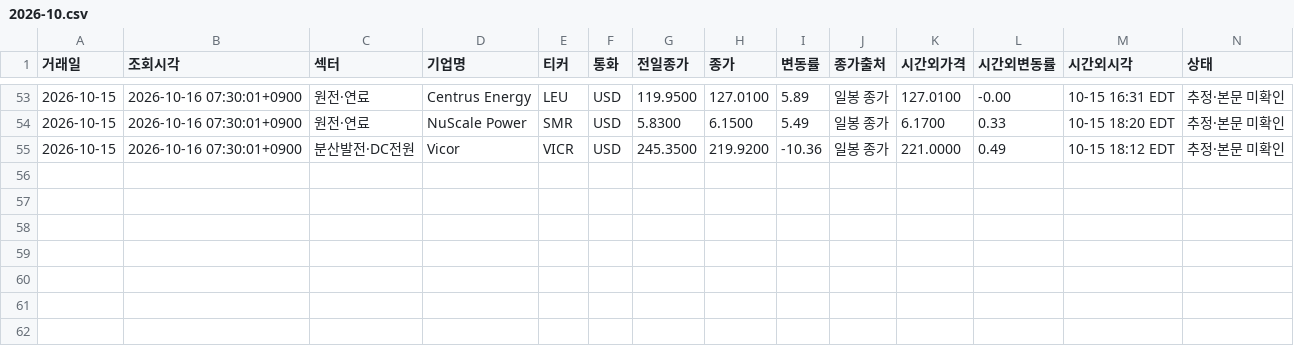
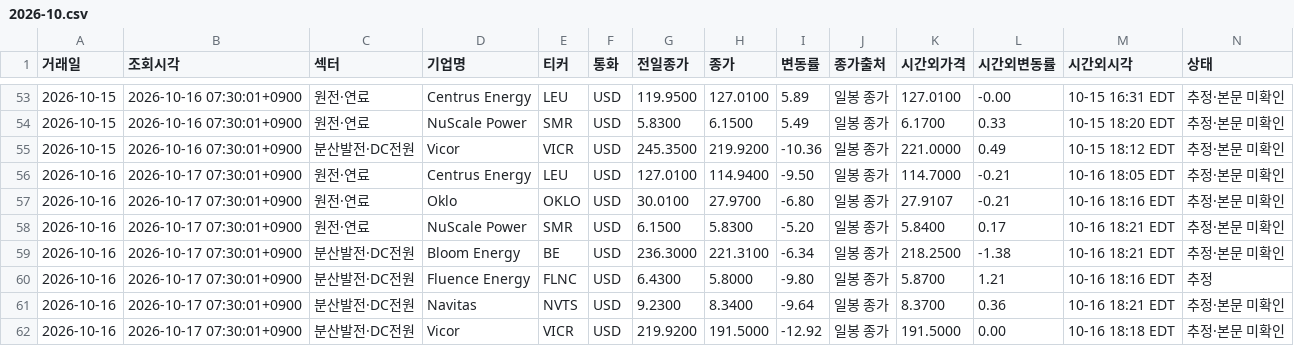
Before and after one commit to dlacksgud11111-tech/News-Clipper, a CSV file: movers/2026-10.csv, drawn as a sheet; only a part is shown, gaps mark what is left out; rows hold the shown columns only; the diff names each change by its address in the sheet, - before the commit and + after, or states it on an @@ line.

```diff
--- a/movers/2026-10.csv
+++ b/movers/2026-10.csv
+row 56: 2026-10-16 | 2026-10-17 07:30:01+0900 | 원전·연료 | Centrus Energy | LEU | USD | 127.0100 | 114.9400 | -9.50 | 일봉 종가 | 114.7000 | -0.21 | 10-16 18:05 EDT | 추정·본문 미확인
+row 57: 2026-10-16 | 2026-10-17 07:30:01+0900 | 원전·연료 | Oklo | OKLO | USD | 30.0100 | 27.9700 | -6.80 | 일봉 종가 | 27.9107 | -0.21 | 10-16 18:16 EDT | 추정·본문 미확인
+row 58: 2026-10-16 | 2026-10-17 07:30:01+0900 | 원전·연료 | NuScale Power | SMR | USD | 6.1500 | 5.8300 | -5.20 | 일봉 종가 | 5.8400 | 0.17 | 10-16 18:21 EDT | 추정·본문 미확인
+row 59: 2026-10-16 | 2026-10-17 07:30:01+0900 | 분산발전·DC전원 | Bloom Energy | BE | USD | 236.3000 | 221.3100 | -6.34 | 일봉 종가 | 218.2500 | -1.38 | 10-16 18:21 EDT | 추정·본문 미확인
+row 60: 2026-10-16 | 2026-10-17 07:30:01+0900 | 분산발전·DC전원 | Fluence Energy | FLNC | USD | 6.4300 | 5.8000 | -9.80 | 일봉 종가 | 5.8700 | 1.21 | 10-16 18:16 EDT | 추정
+row 61: 2026-10-16 | 2026-10-17 07:30:01+0900 | 분산발전·DC전원 | Navitas | NVTS | USD | 9.2300 | 8.3400 | -9.64 | 일봉 종가 | 8.3700 | 0.36 | 10-16 18:21 EDT | 추정·본문 미확인
+row 62: 2026-10-16 | 2026-10-17 07:30:01+0900 | 분산발전·DC전원 | Vicor | VICR | USD | 219.9200 | 191.5000 | -12.92 | 일봉 종가 | 191.5000 | 0.00 | 10-16 18:18 EDT | 추정·본문 미확인
```
Also changed, not shown: 1 other file.
